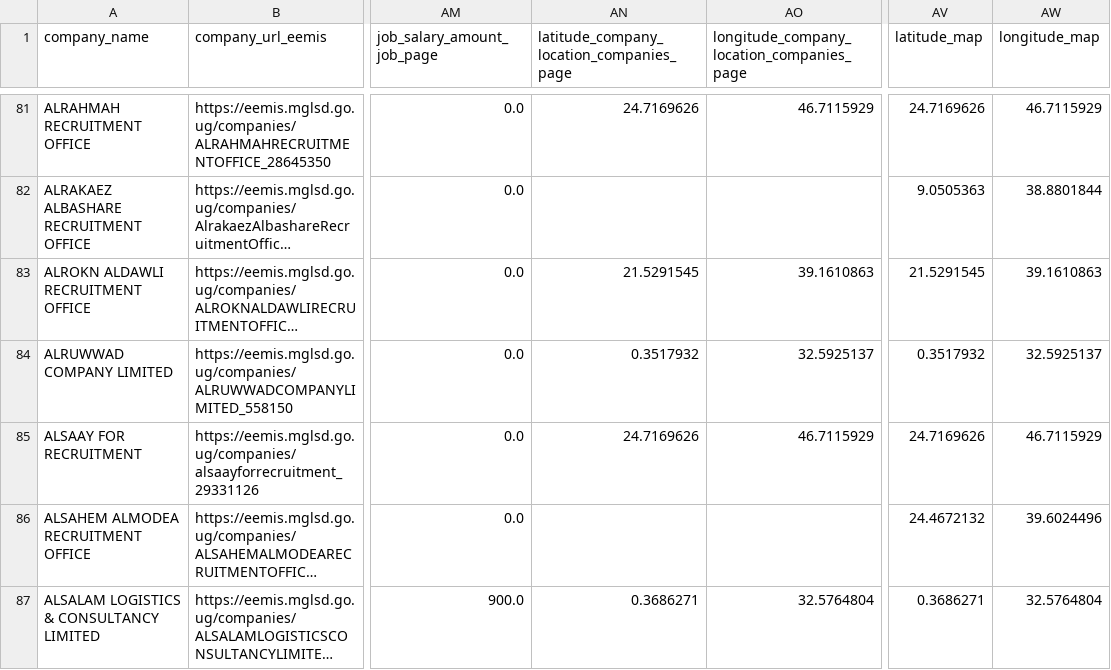
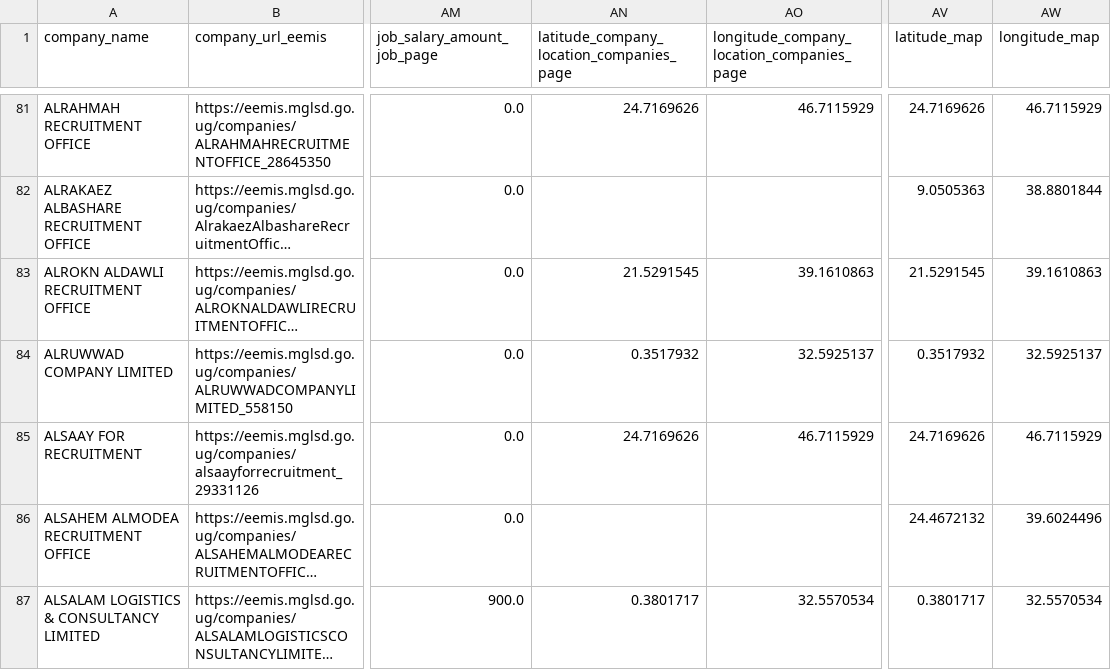
Before and after one commit to annikamcginnis/uganda-migrant-jobs-middleeast, a CSV file: cleaned_cleaned_data_eemis.csv, drawn as a sheet; only a part is shown, gaps mark what is left out; long unchanged cells end in …; the diff covers the shown part only; the diff names each change by its address in the sheet, - before the commit and + after, or states it on an @@ line.

```diff
--- a/cleaned_cleaned_data_eemis.csv
+++ b/cleaned_cleaned_data_eemis.csv
-AN87: 0.3686271
+AN87: 0.3801717
-AO87: 32.5764804
+AO87: 32.5570534
-AV87 (latitude_map): 0.3686271
+AV87 (latitude_map): 0.3801717
-AW87 (longitude_map): 32.5764804
+AW87 (longitude_map): 32.5570534
```
Also changed, not shown: 22 edited cells elsewhere in this file, cleaned_data_eemis.csv, 2 other files.
